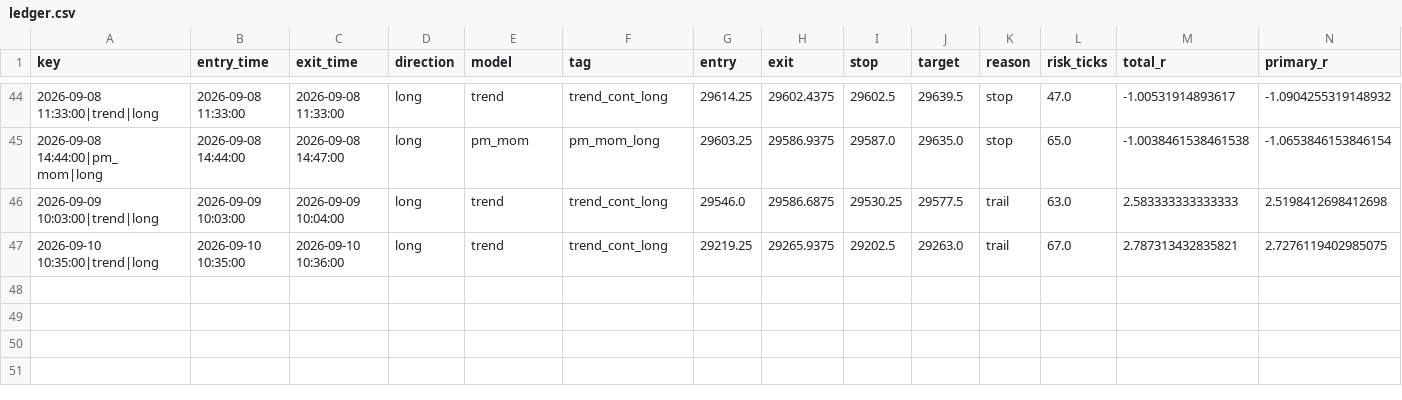
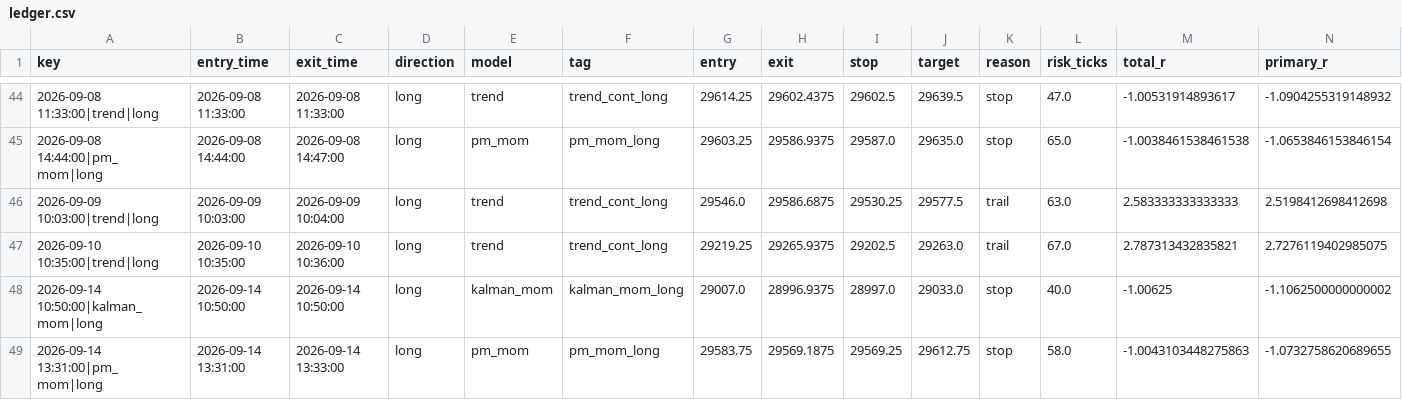
Before and after one commit to iagency971/twilio-voice-gateway, a CSV file: mnq-forward-shadow/results/ledger.csv, drawn as a sheet; only a part is shown, gaps mark what is left out; rows hold the shown columns only; the diff names each change by its address in the sheet, - before the commit and + after, or states it on an @@ line.

```diff
--- a/mnq-forward-shadow/results/ledger.csv
+++ b/mnq-forward-shadow/results/ledger.csv
+row 48: 2026-09-14 10:50:00|kalman_mom|long | 2026-09-14 10:50:00 | 2026-09-14 10:50:00 | long | kalman_mom | kalman_mom_long | 29007.0 | 28996.9375 | 28997.0 | 29033.0 | stop | 40.0 | -1.00625 | -1.1062500000000002
+row 49: 2026-09-14 13:31:00|pm_mom|long | 2026-09-14 13:31:00 | 2026-09-14 13:33:00 | long | pm_mom | pm_mom_long | 29583.75 | 29569.1875 | 29569.25 | 29612.75 | stop | 58.0 | -1.0043103448275863 | -1.0732758620689655
```
Also changed, not shown: mnq-forward-shadow/results/latest_external_trades.csv, 3 other files.
